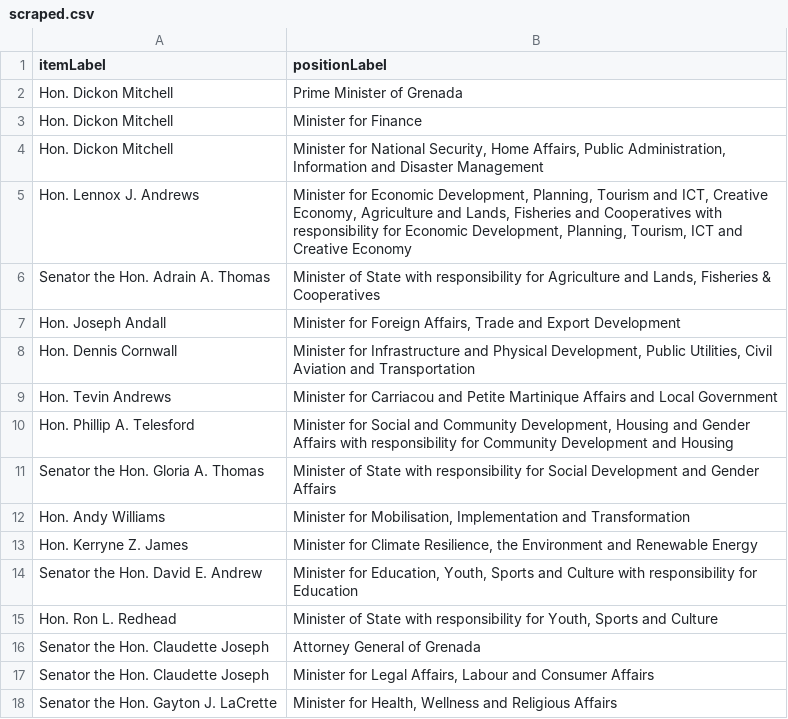
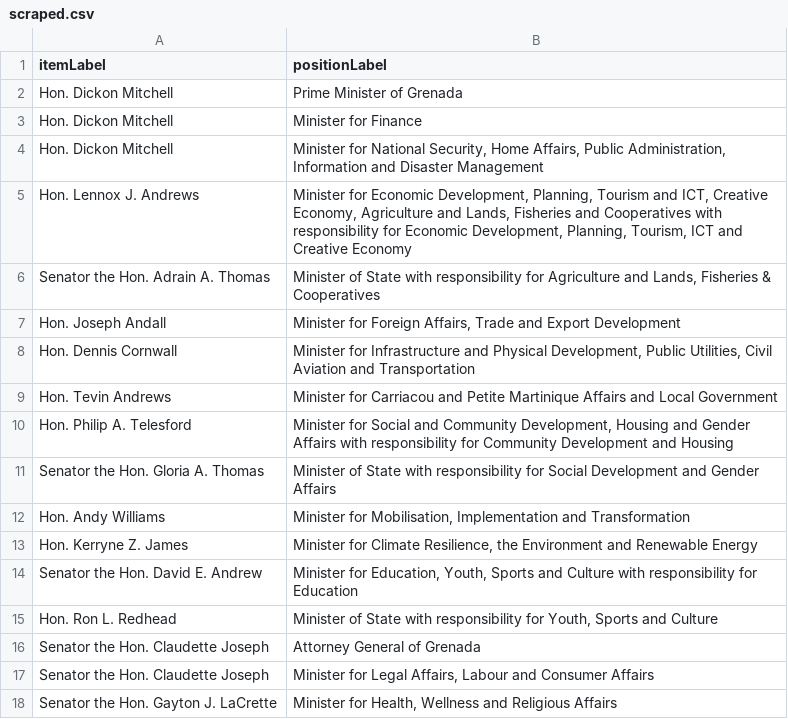
Before and after one commit to every-politician-scrapers/grenada, a CSV file: sources/cabinet/official/scraped.csv, drawn as a sheet.

Commit message:
Compare external sources to Wikidata

```diff
--- a/sources/cabinet/official/scraped.csv
+++ b/sources/cabinet/official/scraped.csv
@@ -9,3 +9,3 @@ Hon. Dennis Cornwall,"Minister for Infrastructure and Physical Development, Publ
 Hon. Tevin Andrews,Minister for Carriacou and Petite Martinique Affairs and Local Government
-Hon. Phillip A. Telesford,"Minister for Social and Community Development, Housing and Gender Affairs with responsibility for Community Development and Housing"
+Hon. Philip A. Telesford,"Minister for Social and Community Development, Housing and Gender Affairs with responsibility for Community Development and Housing"
 Senator the Hon. Gloria A. Thomas,Minister of State with responsibility for Social Development and Gender Affairs
```
Also changed, not shown: 1 other file.
